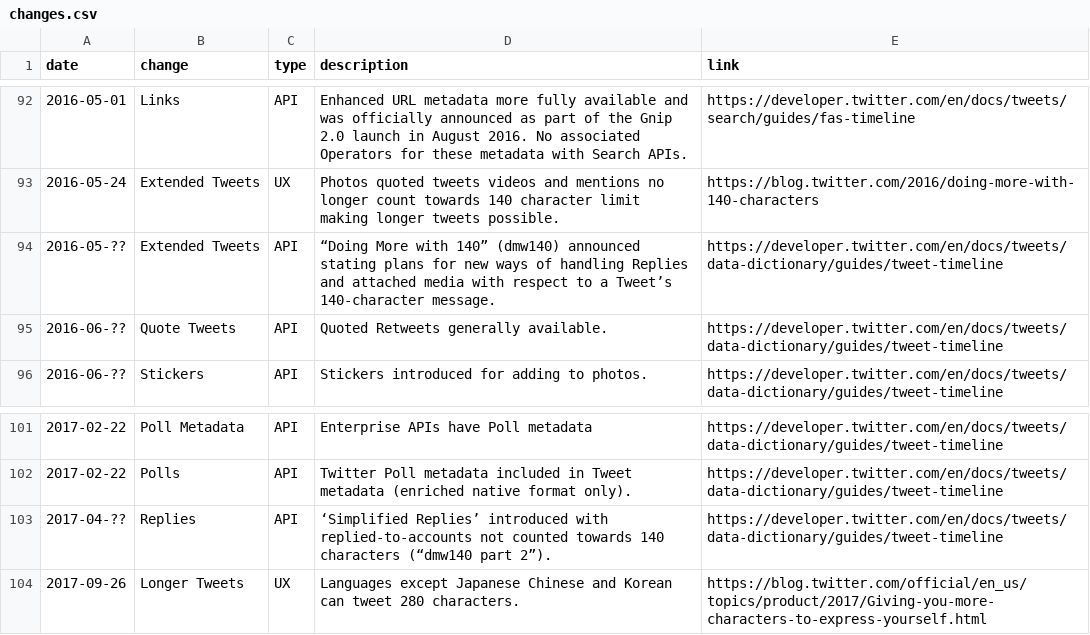
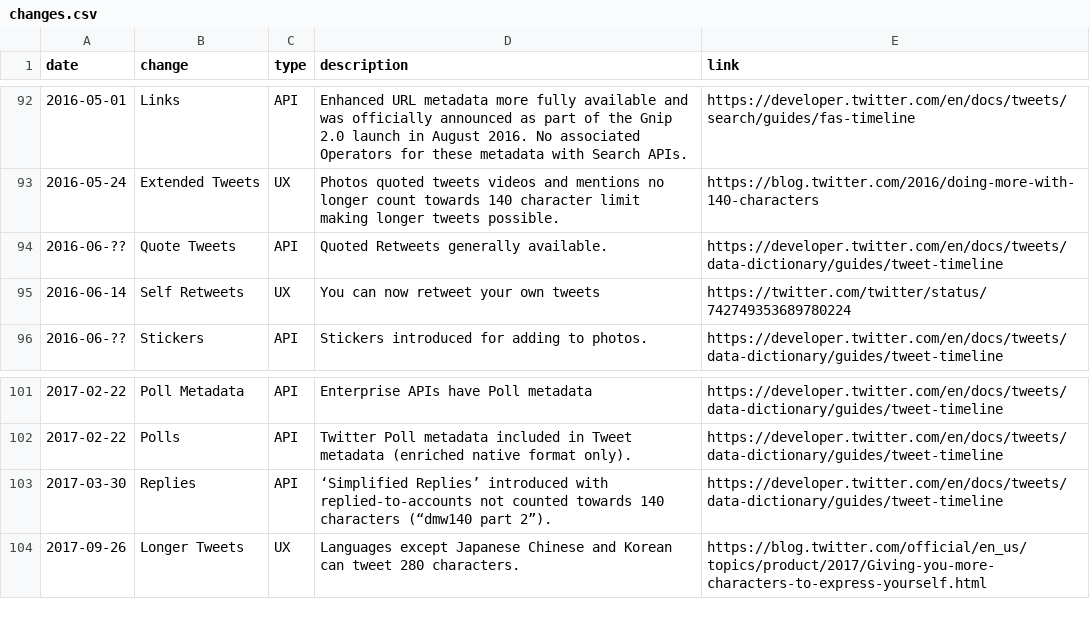
Before and after one commit to igorbrigadir/twitter-history, a CSV file: changes.csv, drawn as a sheet; only a part is shown, gaps mark what is left out.

Commit message:
self retweets

```diff
--- a/changes.csv
+++ b/changes.csv
@@ -93,4 +93,4 @@ date,change,type,description,link
 2016-05-24,Extended Tweets,UX,Photos quoted tweets videos and mentions no longer count towards 140 character limit making longer tweets possible.,https://blog.twitter.com/2016/doing-more-with-140-characters
-2016-05-??,Extended Tweets,API,“Doing More with 140” (dmw140) announced stating plans for new ways of handling Replies and attached media with respect to a Tweet’s 140-character message.,https://developer.twitter.com/en/docs/tweets/data-dictionary/guides/tweet-timeline
 2016-06-??,Quote Tweets,API,Quoted Retweets generally available.,https://developer.twitter.com/en/docs/tweets/data-dictionary/guides/tweet-timeline
+2016-06-14,Self Retweets,UX,You can now retweet your own tweets,https://twitter.com/twitter/status/742749353689780224
 2016-06-??,Stickers,API,Stickers introduced for adding to photos.,https://developer.twitter.com/en/docs/tweets/data-dictionary/guides/tweet-timeline
@@ -102,3 +102,3 @@ date,change,type,description,link
 2017-02-22,Polls,API,Twitter Poll metadata included in Tweet metadata (enriched native format only).,https://developer.twitter.com/en/docs/tweets/data-dictionary/guides/tweet-timeline
-2017-04-??,Replies,API,‘Simplified Replies’ introduced with replied-to-accounts not counted towards 140 characters (“dmw140 part 2”).,https://developer.twitter.com/en/docs/tweets/data-dictionary/guides/tweet-timeline
+2017-03-30,Replies,API,‘Simplified Replies’ introduced with replied-to-accounts not counted towards 140 characters (“dmw140 part 2”).,https://developer.twitter.com/en/docs/tweets/data-dictionary/guides/tweet-timeline
 2017-09-26,Longer Tweets,UX,Languages except Japanese Chinese and Korean can tweet 280 characters.,https://blog.twitter.com/official/en_us/topics/product/2017/Giving-you-more-characters-to-express-yourself.html
```
